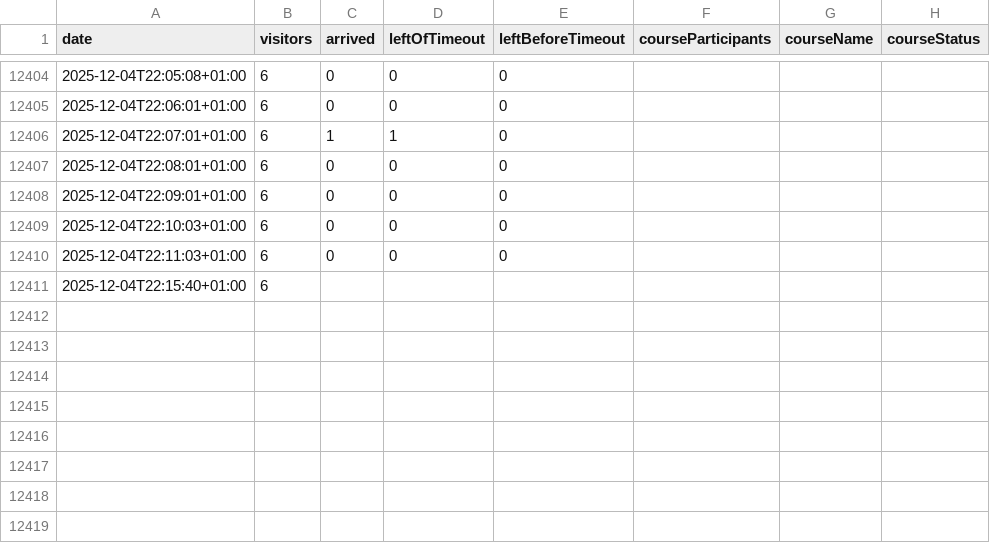
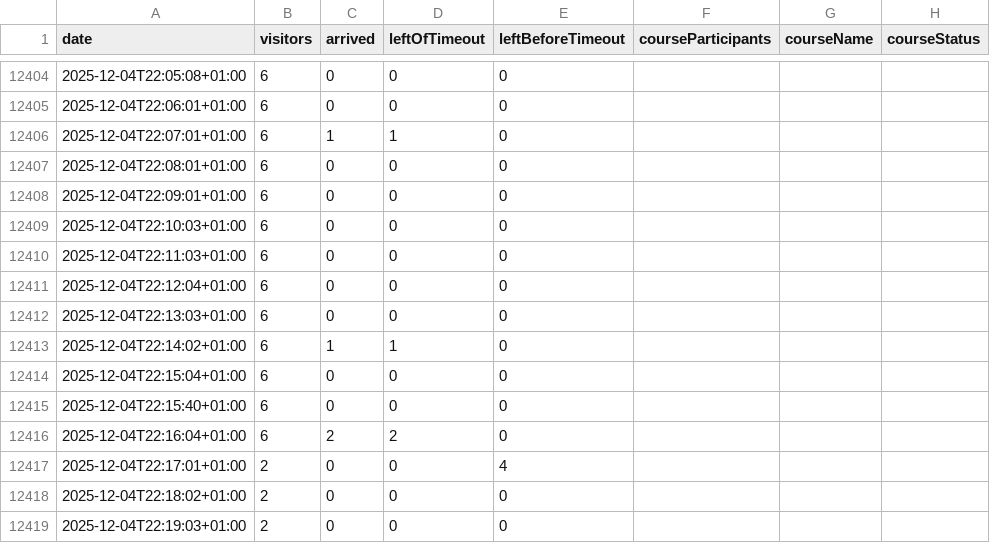
Before and after one commit to yannbertrand/orange-bleue-attendance-prediction, a CSV file: data/attendance.csv, drawn as a sheet; only a part is shown, gaps mark what is left out.

Commit message:
:bento: Add data points

```diff
--- a/data/attendance.csv
+++ b/data/attendance.csv
@@ -12410,2 +12410,10 @@ date,visitors,arrived,leftOfTimeout,leftBeforeTimeout,courseParticipants,courseN
 2025-12-04T22:11:03+01:00,6,0,0,0,,,
-2025-12-04T22:15:40+01:00,6,,,,,,
+2025-12-04T22:12:04+01:00,6,0,0,0,,,
+2025-12-04T22:13:03+01:00,6,0,0,0,,,
+2025-12-04T22:14:02+01:00,6,1,1,0,,,
+2025-12-04T22:15:04+01:00,6,0,0,0,,,
+2025-12-04T22:15:40+01:00,6,0,0,0,,,
+2025-12-04T22:16:04+01:00,6,2,2,0,,,
+2025-12-04T22:17:01+01:00,2,0,0,4,,,
+2025-12-04T22:18:02+01:00,2,0,0,0,,,
+2025-12-04T22:19:03+01:00,2,0,0,0,,,
```
